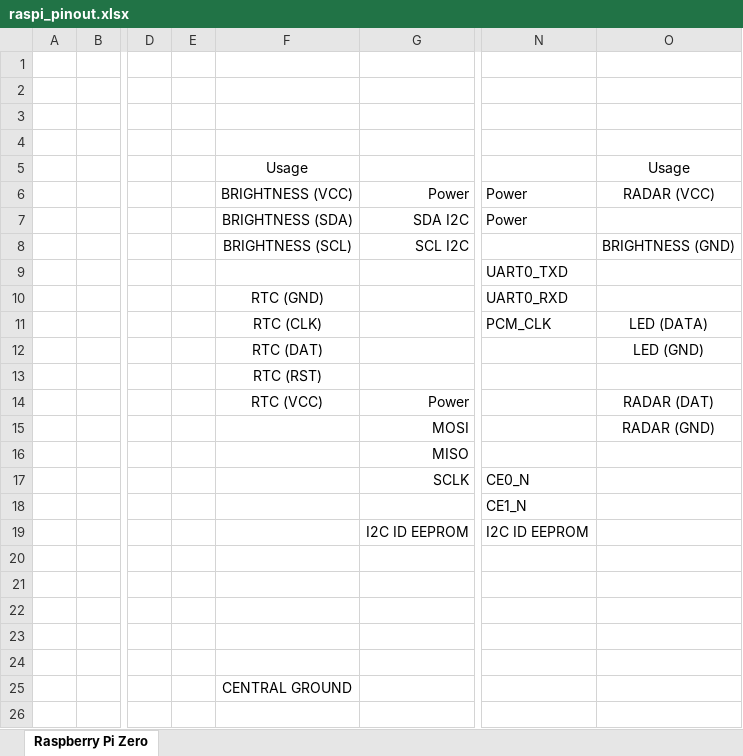
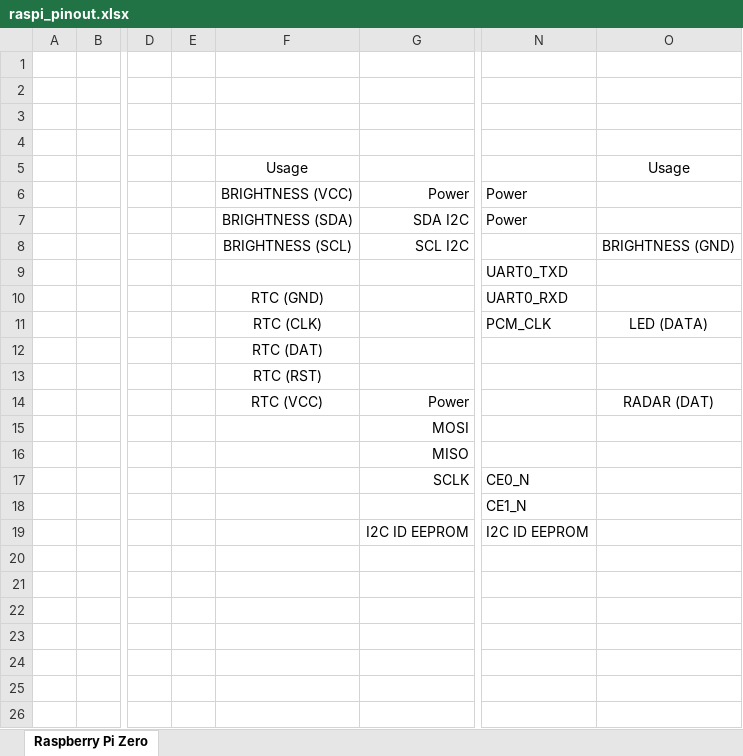
Before and after one commit to afri-bit/word-clock-de, an Excel workbook: doc/raspi_pinout.xlsx, sheet Raspberry Pi Zero, drawn as a sheet; only a part is shown, gaps mark what is left out; values as stored, in another font and other column widths than the file's, no borders; conditional formats not drawn; the diff names each change by its address in the sheet, - before the commit and + after, or states it on an @@ line.

Commit message:
Modified the pins for the hardware
- Simplified the pins for the device
- Remove grounds

```diff
--- a/doc/raspi_pinout.xlsx (sheet Raspberry Pi Zero)
+++ b/doc/raspi_pinout.xlsx (sheet Raspberry Pi Zero)
-O6: RADAR (VCC)
+O6: (empty)
-O12: LED (GND)
+O12: (empty)
-O15: RADAR (GND)
+O15: (empty)
-F25: CENTRAL GROUND
+F25: (empty)
```
